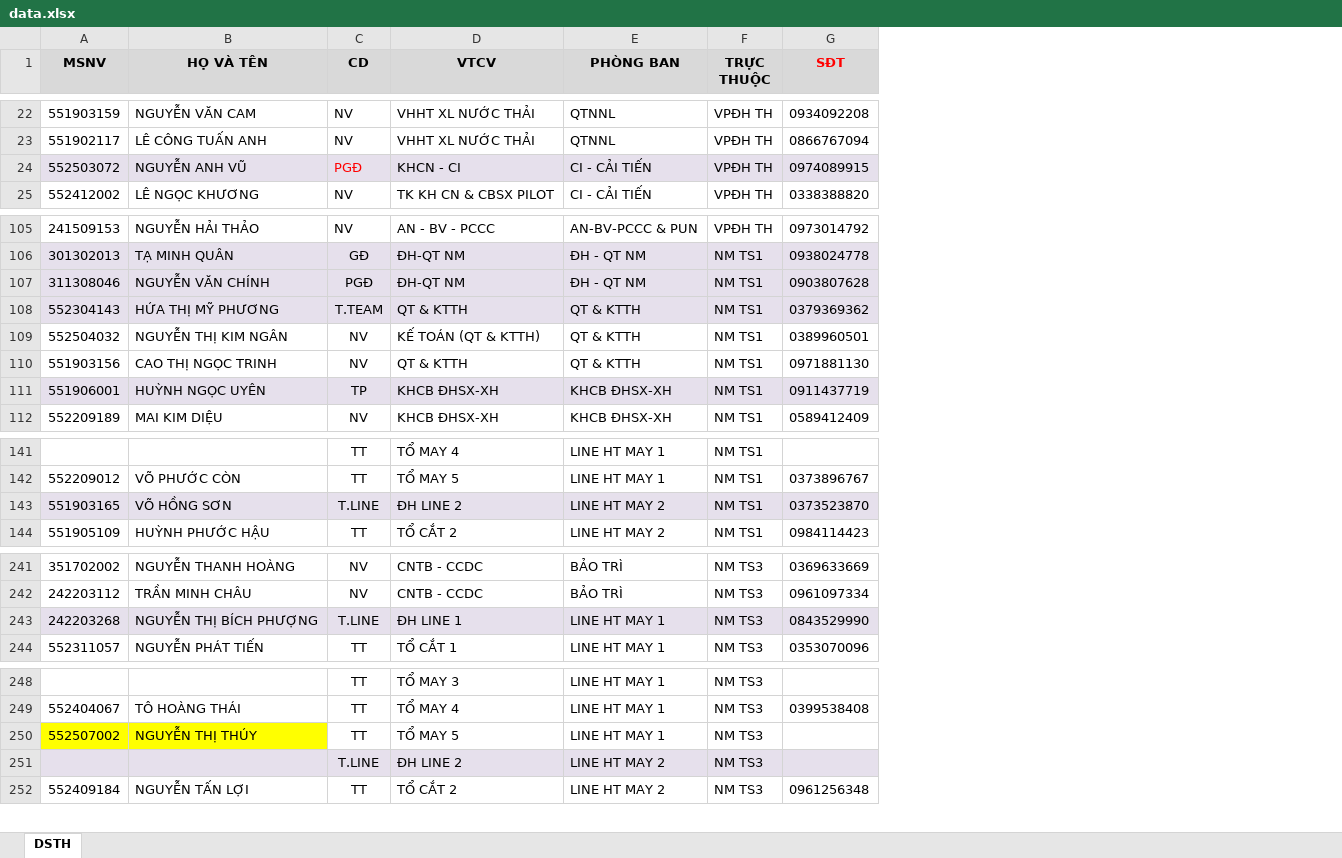
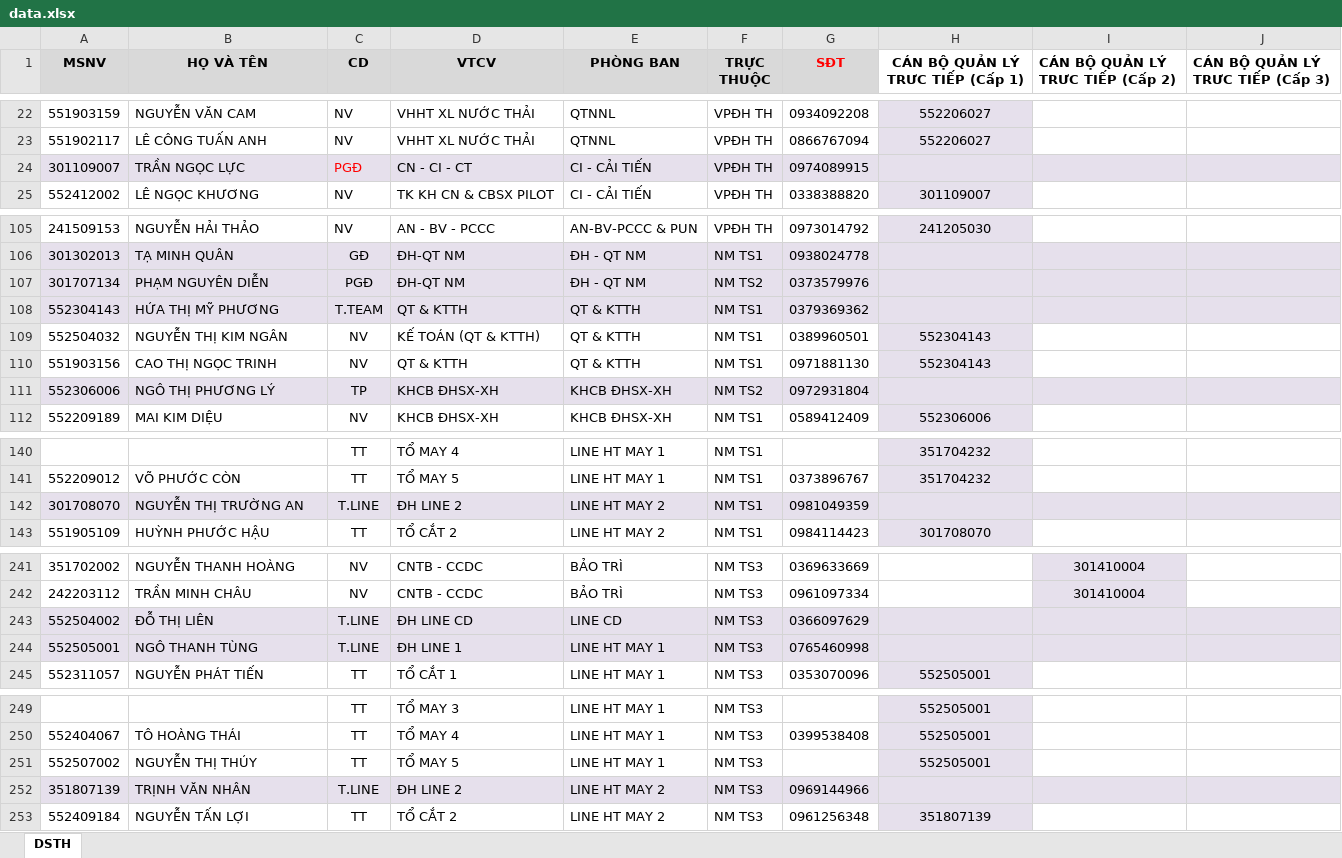
Before and after one commit to nguyenhoangdanh/tbs_report_system_be, an Excel workbook: prisma/data.xlsx, sheet DSTH, drawn as a sheet; only a part is shown, gaps mark what is left out; values as stored, in another font and other column widths than the file's, no borders; conditional formats not drawn; addresses are those after the commit; the diff covers the shown part only; the diff names each change by its address in the sheet, - before the commit and + after, or states it on an @@ line.

```diff
--- a/prisma/data.xlsx (sheet DSTH)
+++ b/prisma/data.xlsx (sheet DSTH)
+column H (CÁN BỘ QUẢN LÝ TRƯC TIẾP (Cấp 1)), rows 22-25: 552206027 | 552206027 |  | 301109007; rows 105-110: 241205030 |  |  |  | 552304143 | 552304143; row 112: 552306006; rows 140-143: 351704232 | 351704232 |  | 301708070; row 245: 552505001; rows 249-253: 552505001 | 552505001 | 552505001 |  | 351807139
+column I (CÁN BỘ QUẢN LÝ TRƯC TIẾP (Cấp 2)), rows 241-242: 301410004 | 301410004
+column J (CÁN BỘ QUẢN LÝ TRƯC TIẾP (Cấp 3)), empty
-A24 (MSNV): 552503072
+A24 (MSNV): 301109007
-B24 (HỌ VÀ TÊN): NGUYỄN ANH VŨ
+B24 (HỌ VÀ TÊN): TRẦN NGỌC LỰC
-D24 (VTCV): KHCN - CI
+D24 (VTCV): CN - CI - CT
-A107 (MSNV): 311308046
+A107 (MSNV): 301707134
-B107 (HỌ VÀ TÊN): NGUYỄN VĂN CHÍNH
+B107 (HỌ VÀ TÊN): PHẠM NGUYÊN DIỄN
-F107 (TRỰC THUỘC): NM TS1
+F107 (TRỰC THUỘC): NM TS2
-G107 (SĐT): 0903807628
+G107 (SĐT): 0373579976
@@ row 111 moved to row 167: 551906001 @@
@@ row 168 moved to row 111: 552306006 @@
-A142 (MSNV): 551903165
+A142 (MSNV): 301708070
-B142 (HỌ VÀ TÊN): VÕ HỒNG SƠN
+B142 (HỌ VÀ TÊN): NGUYỄN THỊ TRƯỜNG AN
-G142 (SĐT): 0373523870
+G142 (SĐT): 0981049359
+row 243: 552504002 | ĐỖ THỊ LIÊN | T.LINE | ĐH LINE CD | LINE CD | NM TS3 | 0366097629
-A244 (MSNV): 242203268
+A244 (MSNV): 552505001
-B244 (HỌ VÀ TÊN): NGUYỄN THỊ BÍCH PHƯỢNG
+B244 (HỌ VÀ TÊN): NGÔ THANH TÙNG
-G244 (SĐT): 0843529990
+G244 (SĐT): 0765460998
-A251:B251 fill: #FFFF00
+A251:B251 fill: none
-A252 (MSNV): (empty)
+A252 (MSNV): 351807139
-B252 (HỌ VÀ TÊN): (empty)
+B252 (HỌ VÀ TÊN): TRỊNH VĂN NHÂN
-G252 (SĐT): (empty)
+G252 (SĐT): 0969144966
```
Also changed, not shown: 6 added rows, 6 removed rows, 11 edited cells and cell formats elsewhere in this sheet, 8 other files.
